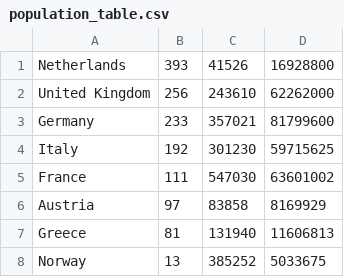
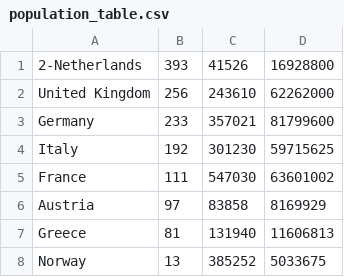
Before and after one commit to reichlj/PythonBsp, a CSV file: BeispieleKleinNumerik/population_table.csv, drawn as a sheet.

Commit message:
Kap6 dtype Beispiel

```diff
--- a/BeispieleKleinNumerik/population_table.csv
+++ b/BeispieleKleinNumerik/population_table.csv
@@ -1,2 +1,2 @@
-Netherlands;393;41526;16928800
+2-Netherlands;393;41526;16928800
 United Kingdom;256;243610;62262000
```
Also changed, not shown: 1 other file.
